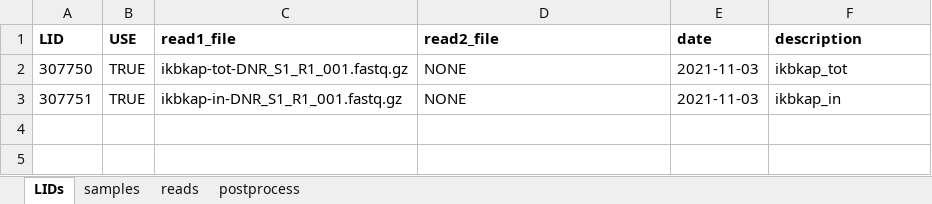
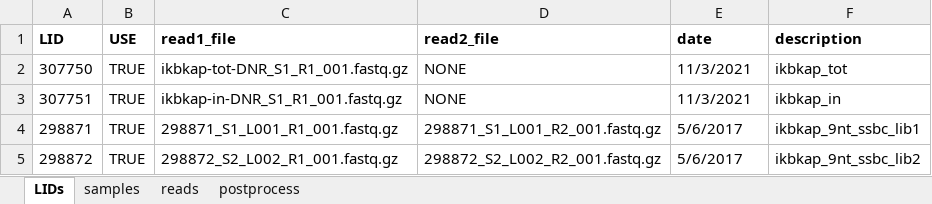
Before and after one commit to jbkinney/22_drugs, an Excel workbook: cluster/analysis_elp1/metadata_elp1.xlsx, sheet LIDs, drawn as a sheet; values as stored, in another font and other column widths than the file's, no borders; the diff names each change by its address in the sheet, - before the commit and + after, or states it on an @@ line.

Commit message:
added info for elp1 ssbc

```diff
--- a/cluster/analysis_elp1/metadata_elp1.xlsx (sheet LIDs)
+++ b/cluster/analysis_elp1/metadata_elp1.xlsx (sheet LIDs)
-E2:E3 (date): 2021-11-03
+E2:E3 (date): 11/3/2021
+row 4: 298871 | TRUE | 298871_S1_L001_R1_001.fastq.gz | 298871_S1_L001_R2_001.fastq.gz | 5/6/2017 | ikbkap_9nt_ssbc_lib1
+row 5: 298872 | TRUE | 298872_S2_L002_R1_001.fastq.gz | 298872_S2_L002_R2_001.fastq.gz | 5/6/2017 | ikbkap_9nt_ssbc_lib2
```
Also changed, not shown: sheet samples, sheet reads.
